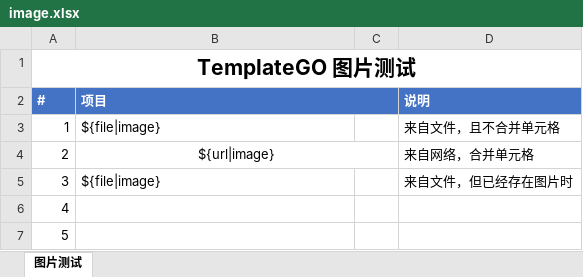
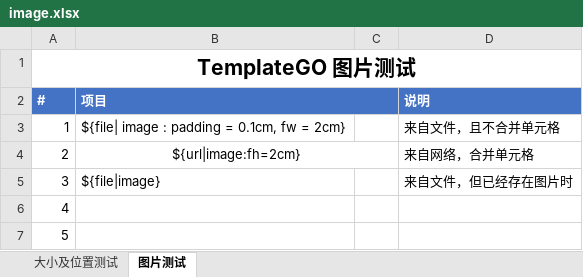
Before and after one commit to yanglb/xlsx-template, an Excel workbook: TemplateGOTests/data/image.xlsx, sheet 图片测试, drawn as a sheet; values as stored, in another font and other column widths than the file's, no borders; charts and pictures not drawn; the diff names each change by its address in the sheet, - before the commit and + after, or states it on an @@ line.

```diff
--- a/TemplateGOTests/data/image.xlsx (sheet 图片测试)
+++ b/TemplateGOTests/data/image.xlsx (sheet 图片测试)
+sheet tab: 大小及位置测试
-B3 (项目): ${file|image}
+B3 (项目): ${file| image : padding = 0.1cm, fw = 2cm}
-B4 (项目): ${url|image}
+B4 (项目): ${url|image:fh=2cm}
```
Also changed, not shown: charts or pictures.
